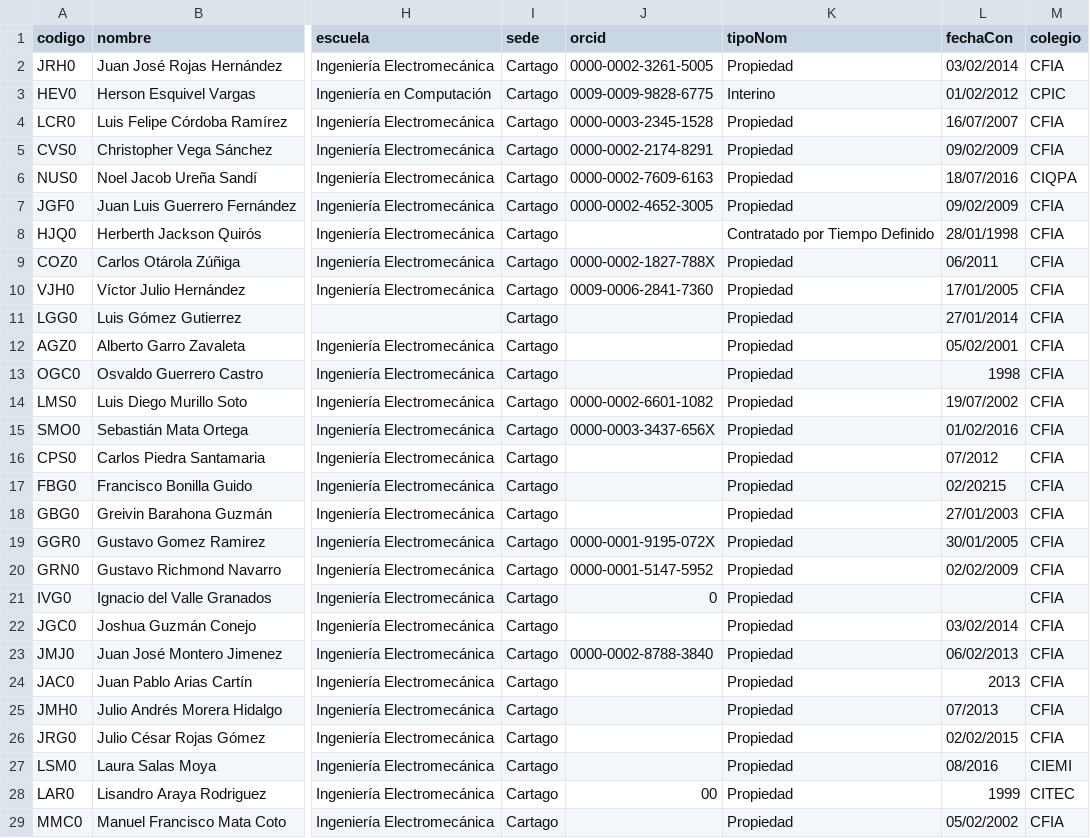
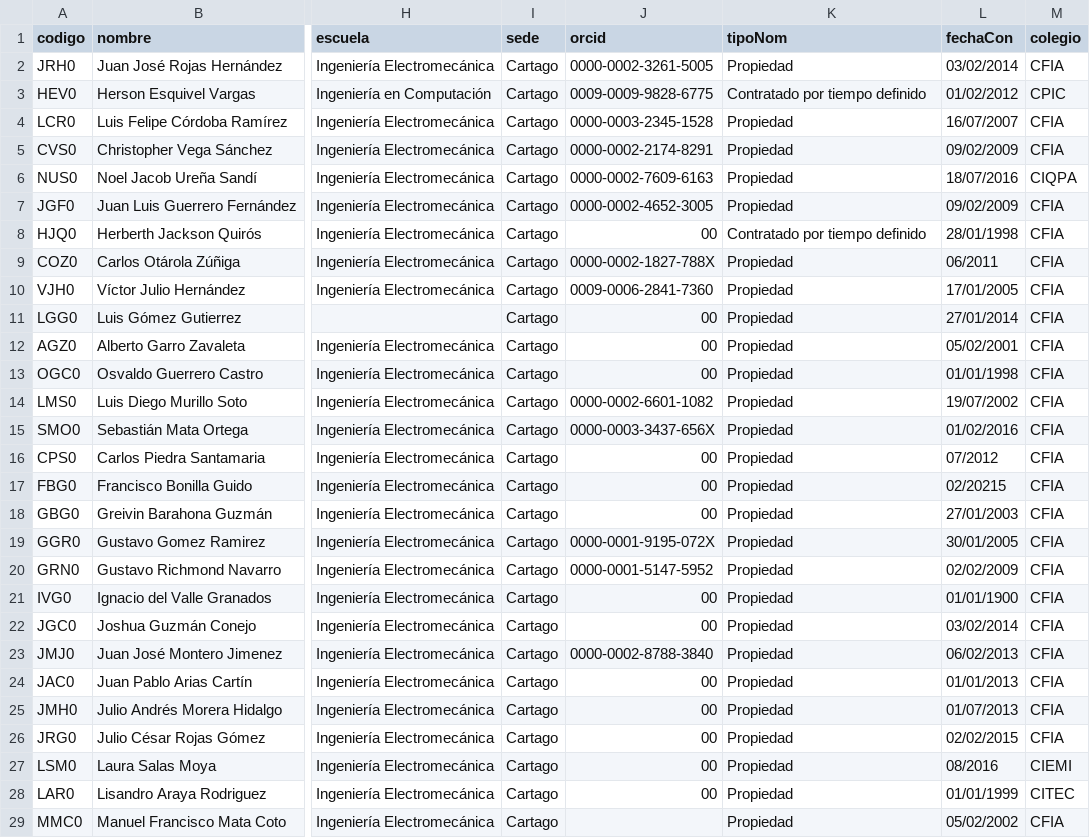
Before and after one commit to EIEM-TEC/profes, a CSV file: datos.csv, drawn as a sheet; only a part is shown, gaps mark what is left out; the diff covers the shown part only; the diff names each change by its address in the sheet, - before the commit and + after, or states it on an @@ line.

```diff
--- a/datos.csv
+++ b/datos.csv
-K3 (tipoNom): Interino
+K3 (tipoNom): Contratado por tiempo definido
-J8 (orcid): (empty)
+J8 (orcid): 00
-K8 (tipoNom): Contratado por Tiempo Definido
+K8 (tipoNom): Contratado por tiempo definido
-J11:J13 (orcid): (empty)
+J11:J13 (orcid): 00
-L13 (fechaCon): 1998
+L13 (fechaCon): 01/01/1998
-J16:J18 (orcid): (empty)
+J16:J18 (orcid): 00
-J21 (orcid): 0
+J21 (orcid): 00
-L21 (fechaCon): (empty)
+L21 (fechaCon): 01/01/1900
-J22 (orcid): (empty)
+J22 (orcid): 00
-J24:J27 (orcid): (empty)
+J24:J27 (orcid): 00
-L24 (fechaCon): 2013
+L24 (fechaCon): 01/01/2013
-L25 (fechaCon): 07/2013
+L25 (fechaCon): 01/07/2013
-L28 (fechaCon): 1999
+L28 (fechaCon): 01/01/1999
```
Also changed, not shown: 8 edited cells elsewhere in this file, carrera.csv, 49 other files.
